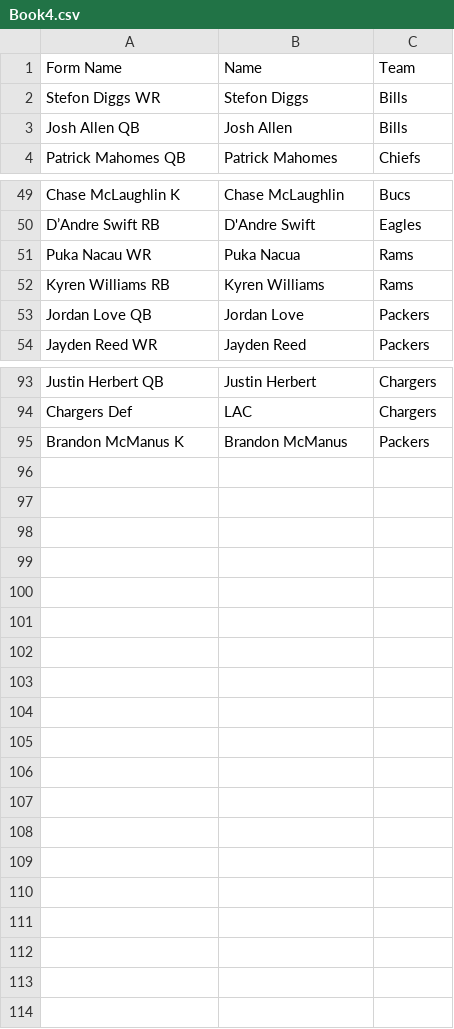
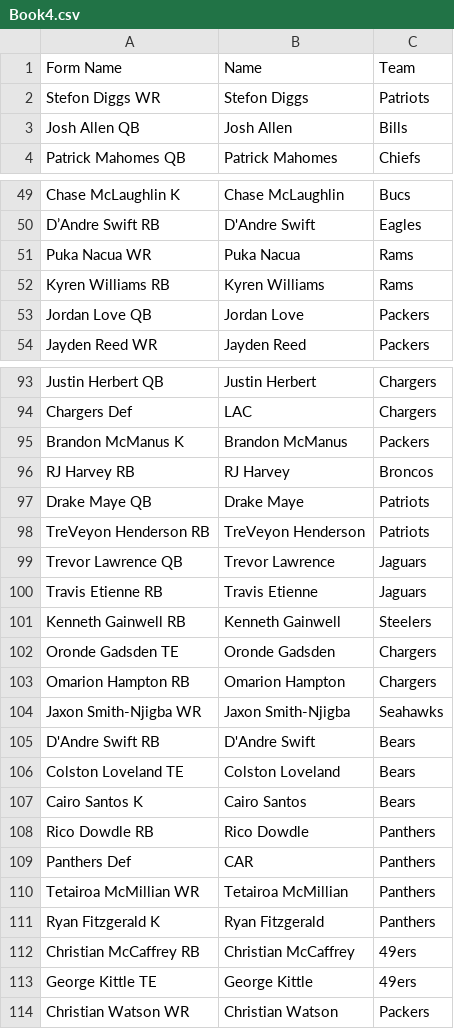
Before and after one commit to josteffes/fantasyplayoffs, a CSV file: Book4.csv, drawn as a sheet; only a part is shown, gaps mark what is left out.

```diff
--- a/Book4.csv
+++ b/Book4.csv
@@ -1,3 +1,3 @@
 Form Name,Name,Team
-Stefon Diggs WR,Stefon Diggs,Bills
+Stefon Diggs WR,Stefon Diggs,Patriots
 Josh Allen QB,Josh Allen,Bills
@@ -50,3 +50,3 @@ Chase McLaughlin K,Chase McLaughlin,Bucs
 D’Andre Swift RB,D'Andre Swift,Eagles
-Puka Nacau WR,Puka Nacua,Rams
+Puka Nacua WR,Puka Nacua,Rams
 Kyren Williams RB,Kyren Williams,Rams
@@ -95 +95,20 @@ Chargers Def,LAC,Chargers
 Brandon McManus K,Brandon McManus,Packers
+RJ Harvey RB,RJ Harvey,Broncos
+Drake Maye QB,Drake Maye,Patriots
+TreVeyon Henderson RB,TreVeyon Henderson,Patriots
+Trevor Lawrence QB,Trevor Lawrence,Jaguars
+Travis Etienne RB,Travis Etienne,Jaguars
+Kenneth Gainwell RB,Kenneth Gainwell,Steelers
+Oronde Gadsden TE,Oronde Gadsden,Chargers
+Omarion Hampton RB,Omarion Hampton,Chargers
+Jaxon Smith-Njigba WR,Jaxon Smith-Njigba,Seahawks
+D'Andre Swift RB,D'Andre Swift,Bears
+Colston Loveland TE,Colston Loveland,Bears
+Cairo Santos K,Cairo Santos,Bears
+Rico Dowdle RB,Rico Dowdle,Panthers
+Panthers Def,CAR,Panthers
+Tetairoa McMillian WR,Tetairoa McMillian,Panthers
+Ryan Fitzgerald K,Ryan Fitzgerald,Panthers
+Christian McCaffrey RB,Christian McCaffrey,49ers
+George Kittle TE,George Kittle,49ers
+Christian Watson WR,Christian Watson,Packers
```
Also changed, not shown: Book3.csv.
